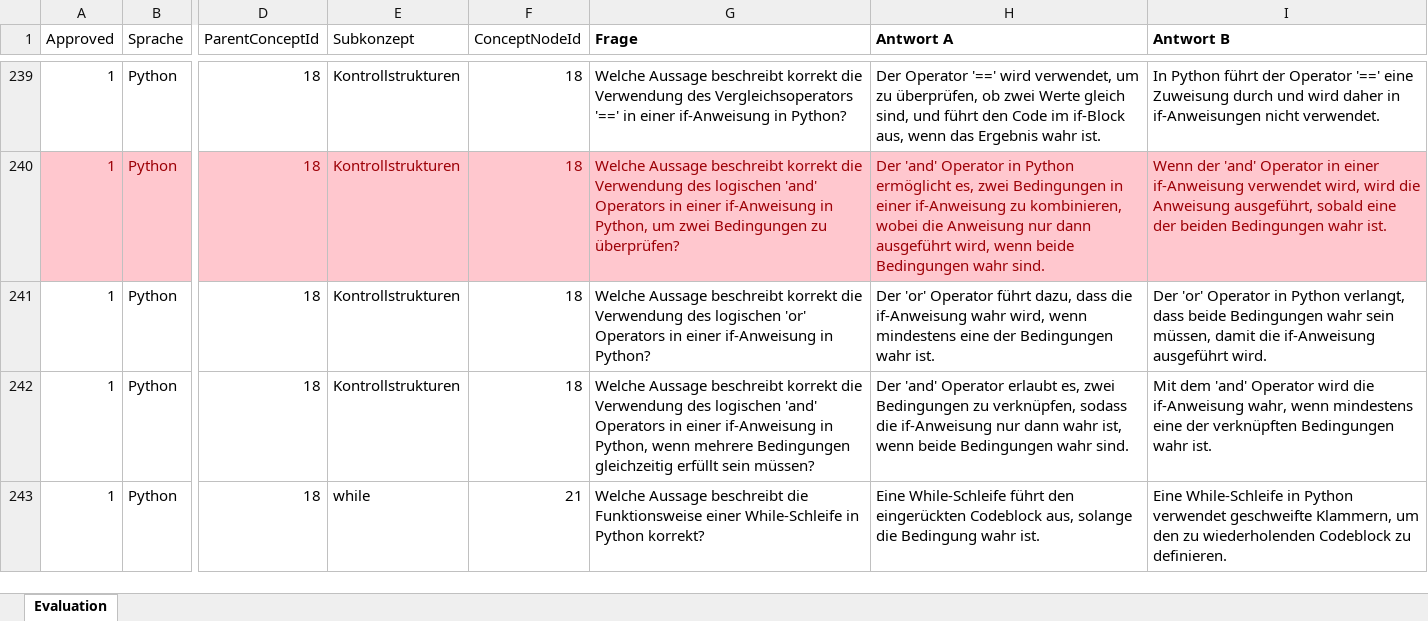
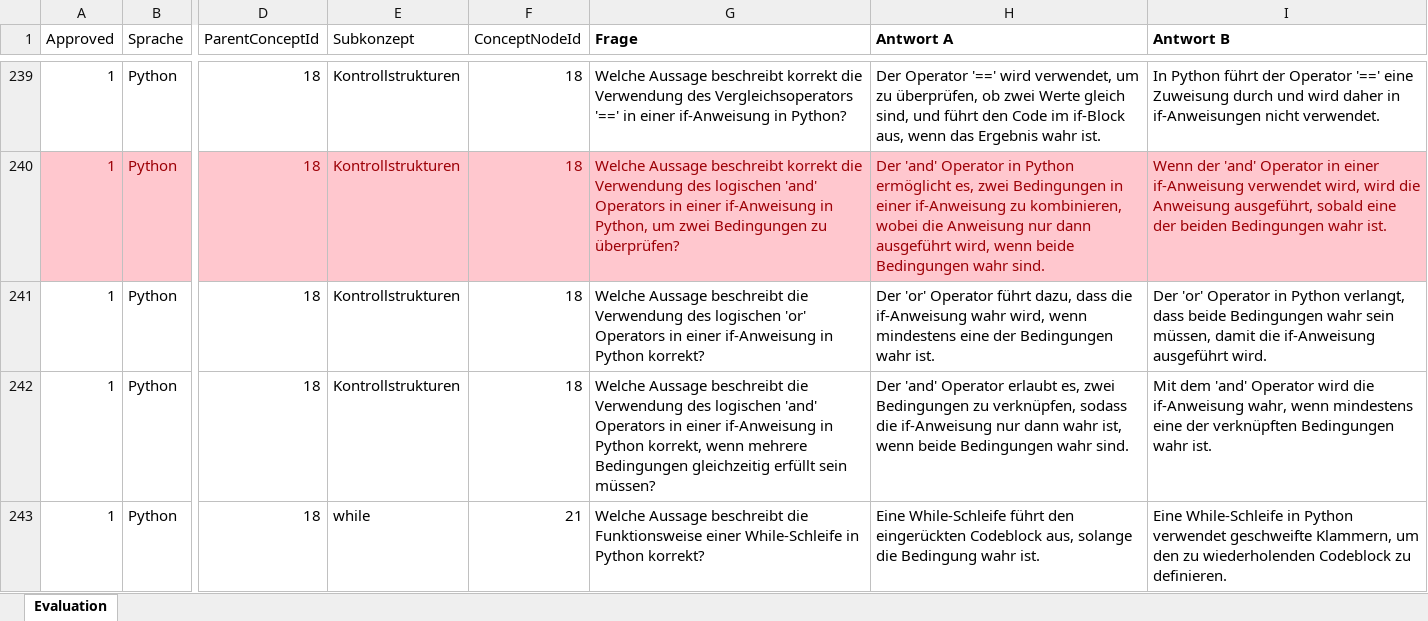
Before and after one commit to Timk46/ProTraHelper, an Excel workbook: files/MCQs.xlsx, sheet Evaluation, drawn as a sheet; only a part is shown, gaps mark what is left out; values as stored, in another font and other column widths than the file's, no borders; conditional formats not drawn; the diff covers the shown part only; the diff names each change by its address in the sheet, - before the commit and + after, or states it on an @@ line.

```diff
--- a/files/MCQs.xlsx (sheet Evaluation)
+++ b/files/MCQs.xlsx (sheet Evaluation)
-G241 (Frage): …Aussage beschreibt korrekt die Verwendung des logischen 'or' Operators in einer if-Anweisung in Python?
+G241 (Frage): …Aussage beschreibt die Verwendung des logischen 'or' Operators in einer if-Anweisung in Python korrekt?
-G242 (Frage): …Aussage beschreibt korrekt die Verwendung des logischen 'and' Operators in einer if-Anweisung in Python, wenn mehrere…
+G242 (Frage): …Aussage beschreibt die Verwendung des logischen 'and' Operators in einer if-Anweisung in Python korrekt, wenn mehrere…
```
Also changed, not shown: 3 edited cells elsewhere in this sheet, files/Kompetenzraster.xlsx, files/freetext_questions.xlsx, 1 other file.
